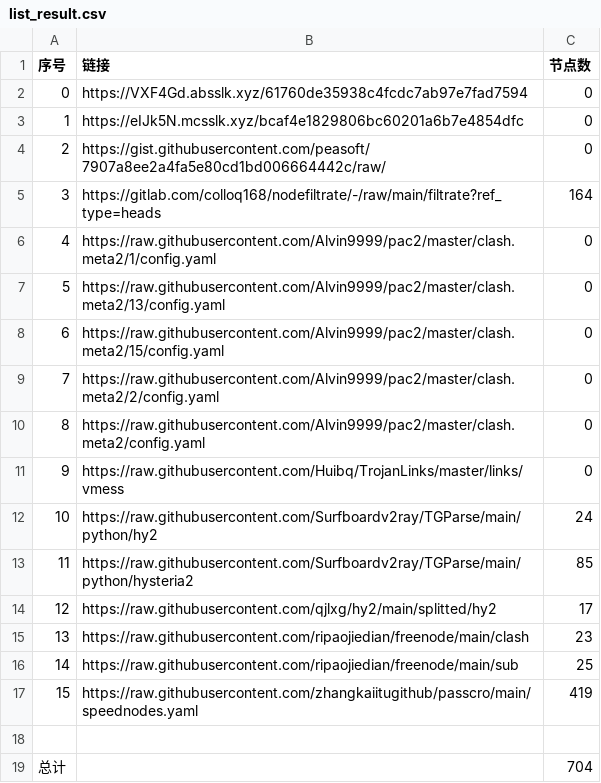
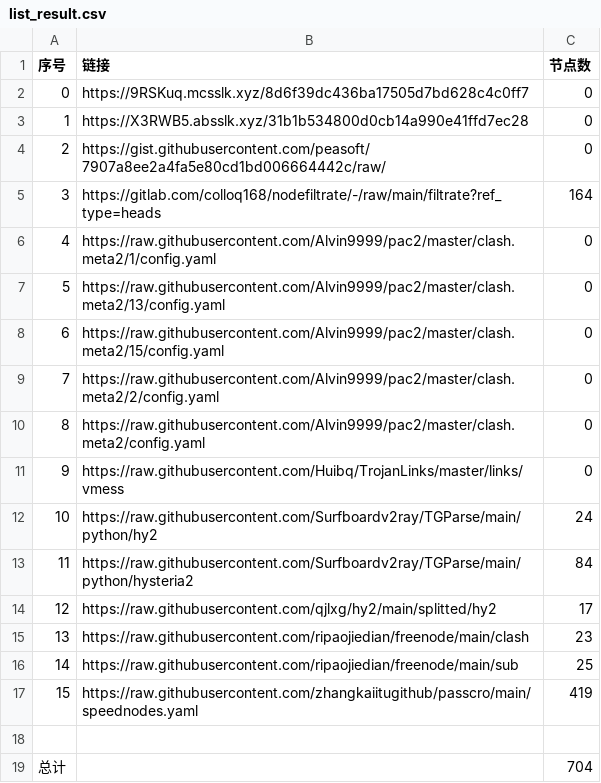
Before and after one commit to x698/NoMoreWalls, a CSV file: list_result.csv, drawn as a sheet.

```diff
--- a/list_result.csv
+++ b/list_result.csv
@@ -1,4 +1,4 @@
 序号,链接,节点数
-0,https://VXF4Gd.absslk.xyz/61760de35938c4fcdc7ab97e7fad7594,0
-1,https://eIJk5N.mcsslk.xyz/bcaf4e1829806bc60201a6b7e4854dfc,0
+0,https://9RSKuq.mcsslk.xyz/8d6f39dc436ba17505d7bd628c4c0ff7,0
+1,https://X3RWB5.absslk.xyz/31b1b534800d0cb14a990e41ffd7ec28,0
 2,https://gist.githubusercontent.com/peasoft/7907a8ee2a4fa5e80cd1bd006664442c/raw/,0
@@ -12,3 +12,3 @@
 10,https://raw.githubusercontent.com/Surfboardv2ray/TGParse/main/python/hy2,24
-11,https://raw.githubusercontent.com/Surfboardv2ray/TGParse/main/python/hysteria2,85
+11,https://raw.githubusercontent.com/Surfboardv2ray/TGParse/main/python/hysteria2,84
 12,https://raw.githubusercontent.com/qjlxg/hy2/main/splitted/hy2,17
```
Also changed, not shown: 5 other files.
